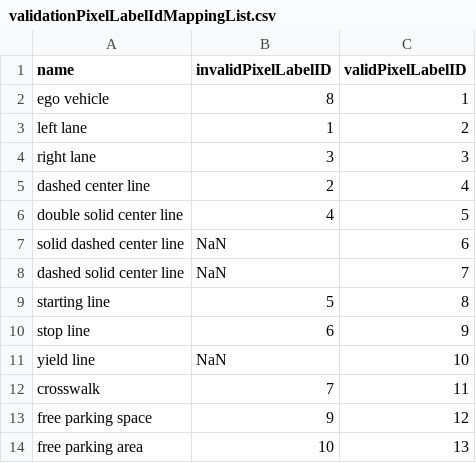
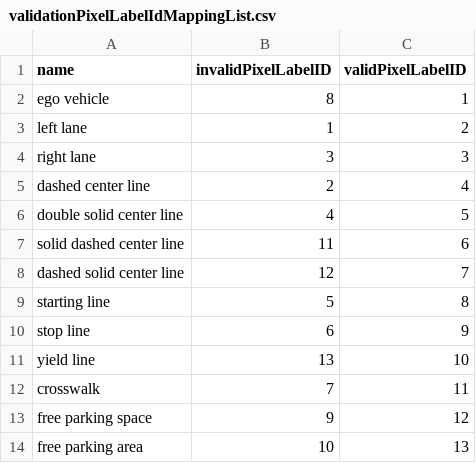
Before and after one commit to KHeap25/ImageProcessingScripts, a CSV file: labeling/validationPixelLabelIdMappingList.csv, drawn as a sheet.

Commit message:
update mapping list

```diff
--- a/labeling/validationPixelLabelIdMappingList.csv
+++ b/labeling/validationPixelLabelIdMappingList.csv
@@ -6,7 +6,7 @@ dashed center line, 2, 4
 double solid center line, 4, 5
-solid dashed center line, NaN, 6
-dashed solid center line, NaN, 7
+solid dashed center line, 11, 6
+dashed solid center line, 12, 7
 starting line, 5, 8
 stop line, 6, 9
-yield line, NaN, 10
+yield line, 13, 10
 crosswalk, 7, 11
```
